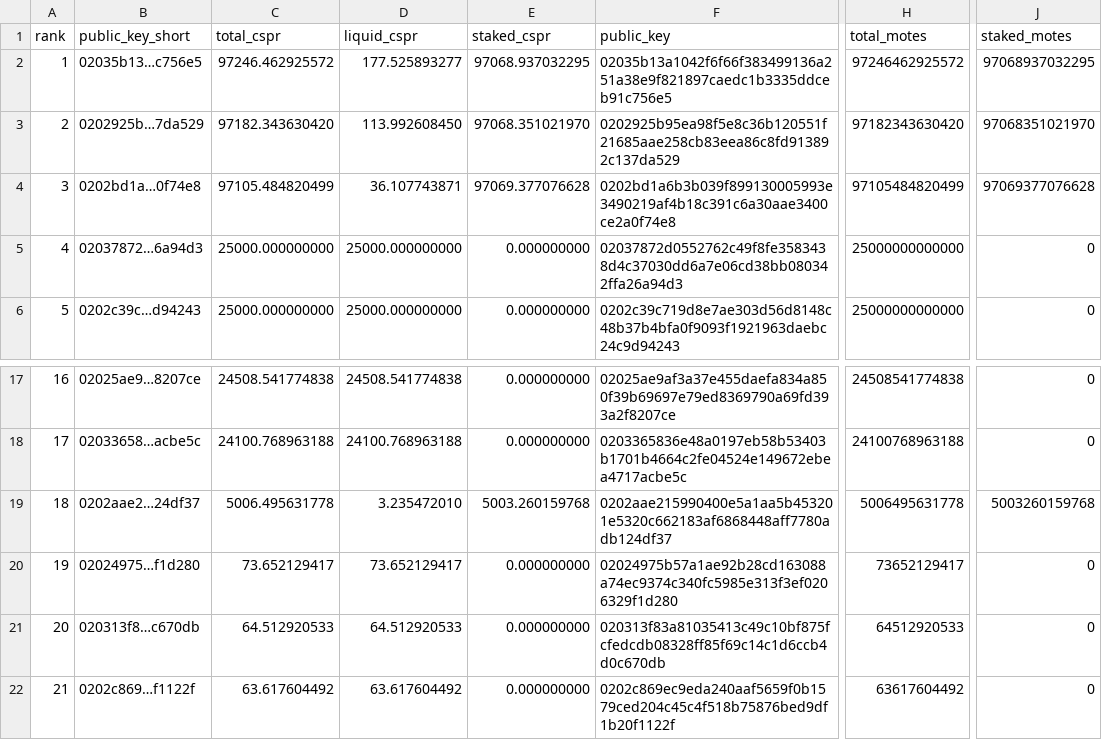
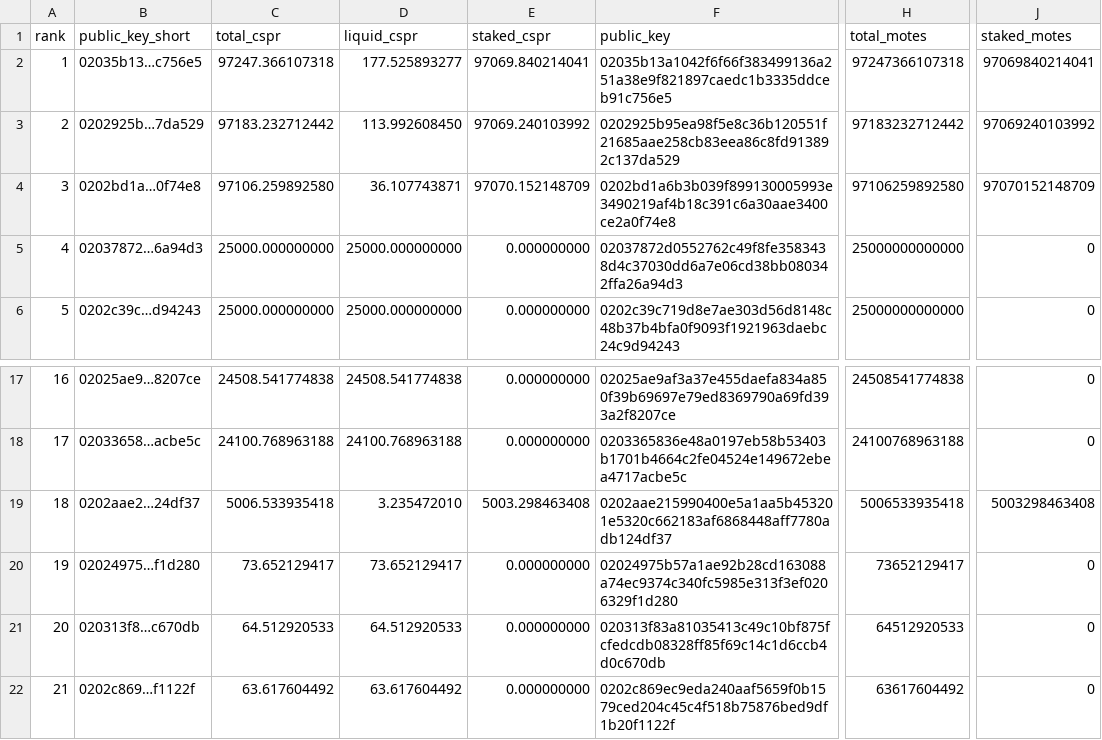
Before and after one commit to dorito-cm/casper-testnet-leaderboard, a CSV file: leaderboard_total_testnet.csv, drawn as a sheet; only a part is shown, gaps mark what is left out; the diff names each change by its address in the sheet, - before the commit and + after, or states it on an @@ line.

Commit message:
Auto-update leaderboard

```diff
--- a/leaderboard_total_testnet.csv
+++ b/leaderboard_total_testnet.csv
-C2 (total_cspr): 97246.462925572
+C2 (total_cspr): 97247.366107318
-E2 (staked_cspr): 97068.937032295
+E2 (staked_cspr): 97069.840214041
-H2 (total_motes): 97246462925572
+H2 (total_motes): 97247366107318
-J2 (staked_motes): 97068937032295
+J2 (staked_motes): 97069840214041
-C3 (total_cspr): 97182.343630420
+C3 (total_cspr): 97183.232712442
-E3 (staked_cspr): 97068.351021970
+E3 (staked_cspr): 97069.240103992
-H3 (total_motes): 97182343630420
+H3 (total_motes): 97183232712442
-J3 (staked_motes): 97068351021970
+J3 (staked_motes): 97069240103992
-C4 (total_cspr): 97105.484820499
+C4 (total_cspr): 97106.259892580
-E4 (staked_cspr): 97069.377076628
+E4 (staked_cspr): 97070.152148709
-H4 (total_motes): 97105484820499
+H4 (total_motes): 97106259892580
-J4 (staked_motes): 97069377076628
+J4 (staked_motes): 97070152148709
-C19 (total_cspr): 5006.495631778
+C19 (total_cspr): 5006.533935418
-E19 (staked_cspr): 5003.260159768
+E19 (staked_cspr): 5003.298463408
-H19 (total_motes): 5006495631778
+H19 (total_motes): 5006533935418
-J19 (staked_motes): 5003260159768
+J19 (staked_motes): 5003298463408
```
Also changed, not shown: 1 other file.
